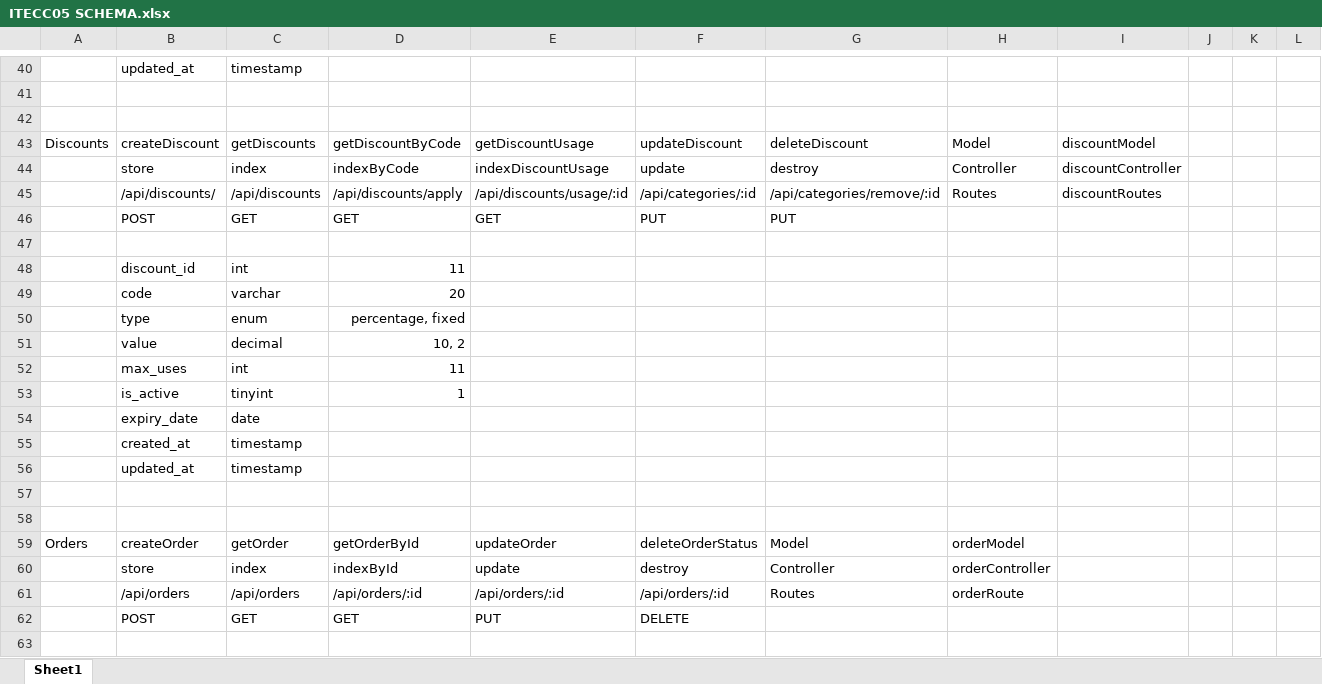
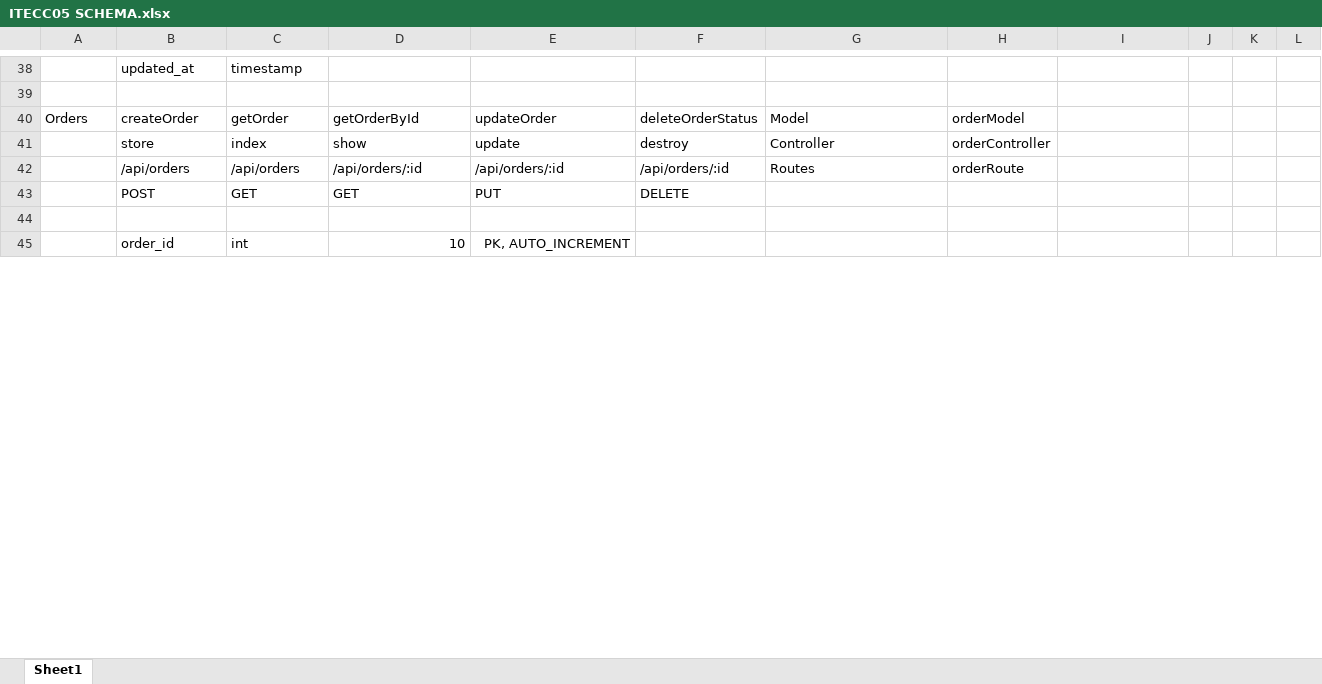
Before and after one commit to liampaul-07/itek05_collab, an Excel workbook: Final Outputs/Schema and Workflow/ITECC05 SCHEMA.xlsx, sheet Sheet1, drawn as a sheet; only a part is shown, gaps mark what is left out; the shorter side is filled out with more unchanged rows; values as stored, in another font and other column widths than the file's, no borders; removed rows and columns are numbered as before the commit, all else as after; the diff covers the shown part only; the diff names each change by its address in the sheet, - before the commit and + after, or states it on an @@ line.

Commit message:
Initial finalization of entire system

```diff
--- a/Final Outputs/Schema and Workflow/ITECC05 SCHEMA.xlsx (sheet Sheet1)
+++ b/Final Outputs/Schema and Workflow/ITECC05 SCHEMA.xlsx (sheet Sheet1)
-row 42: (empty)
-row 43: Discounts | createDiscount | getDiscounts | getDiscountByCode | getDiscountUsage | updateDiscount | deleteDiscount | Model | discountModel
-row 44:  | store | index | indexByCode | indexDiscountUsage | update | destroy | Controller | discountController
-row 45:  | /api/discounts/ | /api/discounts | /api/discounts/apply | /api/discounts/usage/:id | /api/categories/:id | /api/categories/remove/:id | Routes | discountRoutes
-row 46:  | POST | GET | GET | GET | PUT | PUT
-row 47: (empty)
-row 48:  | discount_id | int | 11
-row 49:  | code | varchar | 20
-row 50:  | type | enum | percentage, fixed
-row 51:  | value | decimal | 10, 2
-row 52:  | max_uses | int | 11
-row 53:  | is_active | tinyint | 1
-row 54:  | expiry_date | date
-row 55:  | created_at | timestamp
-row 56:  | updated_at | timestamp
-row 57: (empty)
-row 58: (empty)
-D41: indexById
+D41: show
```
Also changed, not shown: 1 added row, 9 removed rows and 20 edited cells elsewhere in this sheet, 19 other files.
